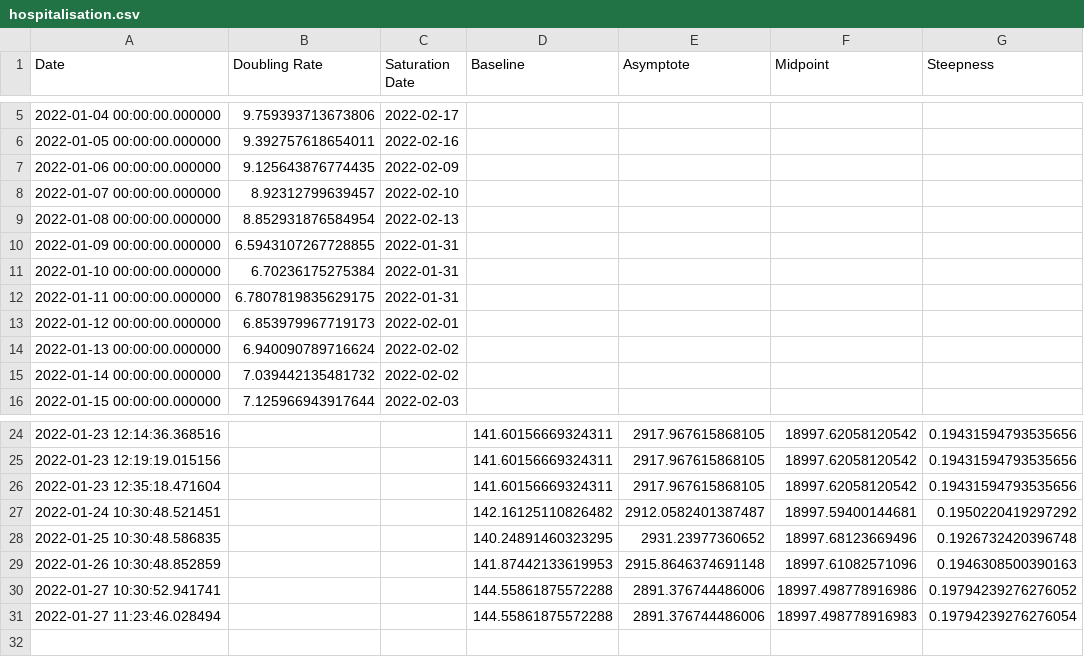
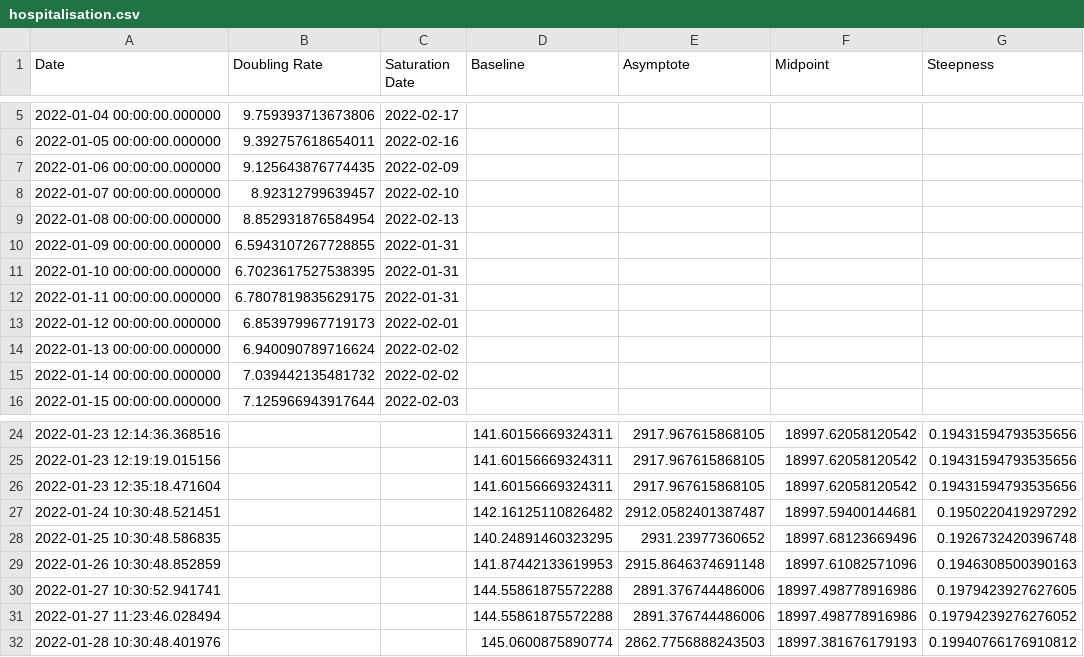
Before and after one commit to solresol/yet-another-pandemic-prediction, a CSV file: historical/hospitalisation.csv, drawn as a sheet; only a part is shown, gaps mark what is left out.

```diff
--- a/historical/hospitalisation.csv
+++ b/historical/hospitalisation.csv
@@ -10,3 +10,3 @@ Date,Doubling Rate,Saturation Date,Baseline,Asymptote,Midpoint,Steepness
 2022-01-09 00:00:00.000000,6.5943107267728855,2022-01-31,,,,
-2022-01-10 00:00:00.000000,6.70236175275384,2022-01-31,,,,
+2022-01-10 00:00:00.000000,6.7023617527538395,2022-01-31,,,,
 2022-01-11 00:00:00.000000,6.7807819835629175,2022-01-31,,,,
@@ -29,3 +29,4 @@ Date,Doubling Rate,Saturation Date,Baseline,Asymptote,Midpoint,Steepness
 2022-01-26 10:30:48.852859,,,141.87442133619953,2915.8646374691148,18997.61082571096,0.1946308500390163
-2022-01-27 10:30:52.941741,,,144.55861875572288,2891.376744486006,18997.498778916986,0.19794239276276052
-2022-01-27 11:23:46.028494,,,144.55861875572288,2891.376744486006,18997.498778916983,0.19794239276276054
+2022-01-27 10:30:52.941741,,,144.55861875572288,2891.376744486006,18997.498778916986,0.1979423927627605
+2022-01-27 11:23:46.028494,,,144.55861875572288,2891.376744486006,18997.498778916986,0.19794239276276052
+2022-01-28 10:30:48.401976,,,145.0600875890774,2862.7756888243503,18997.381676179193,0.19940766176910812
```
Also changed, not shown: historical/deaths.csv, historical/icu.csv, 2 other files.
